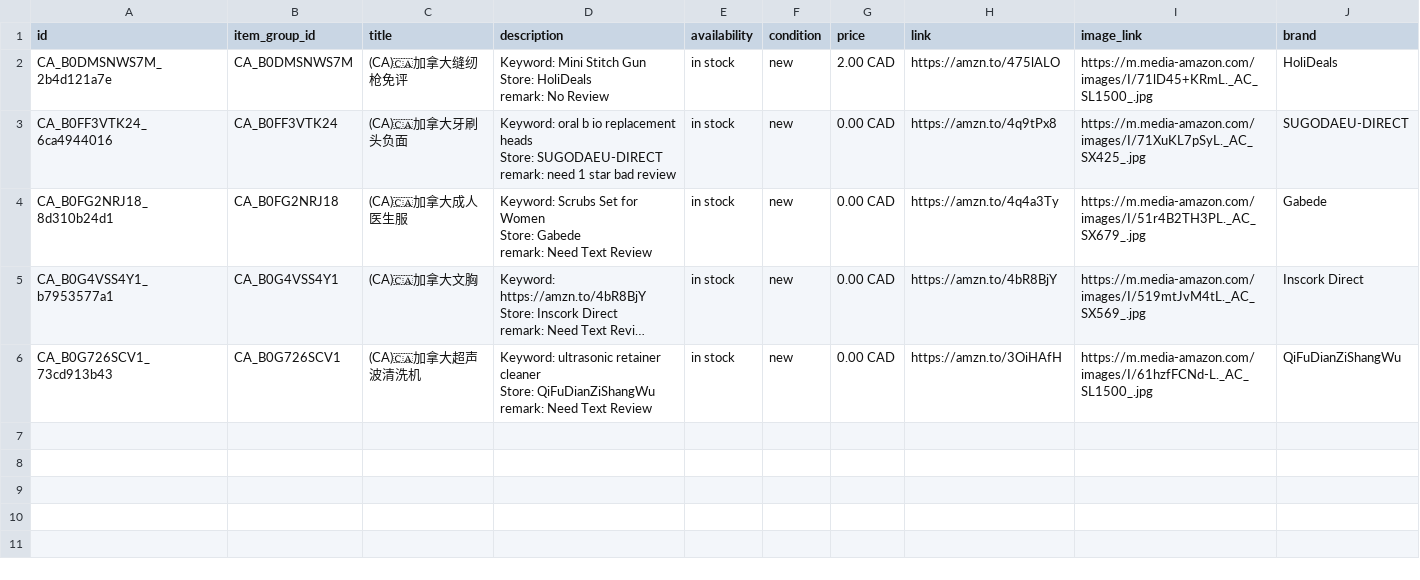
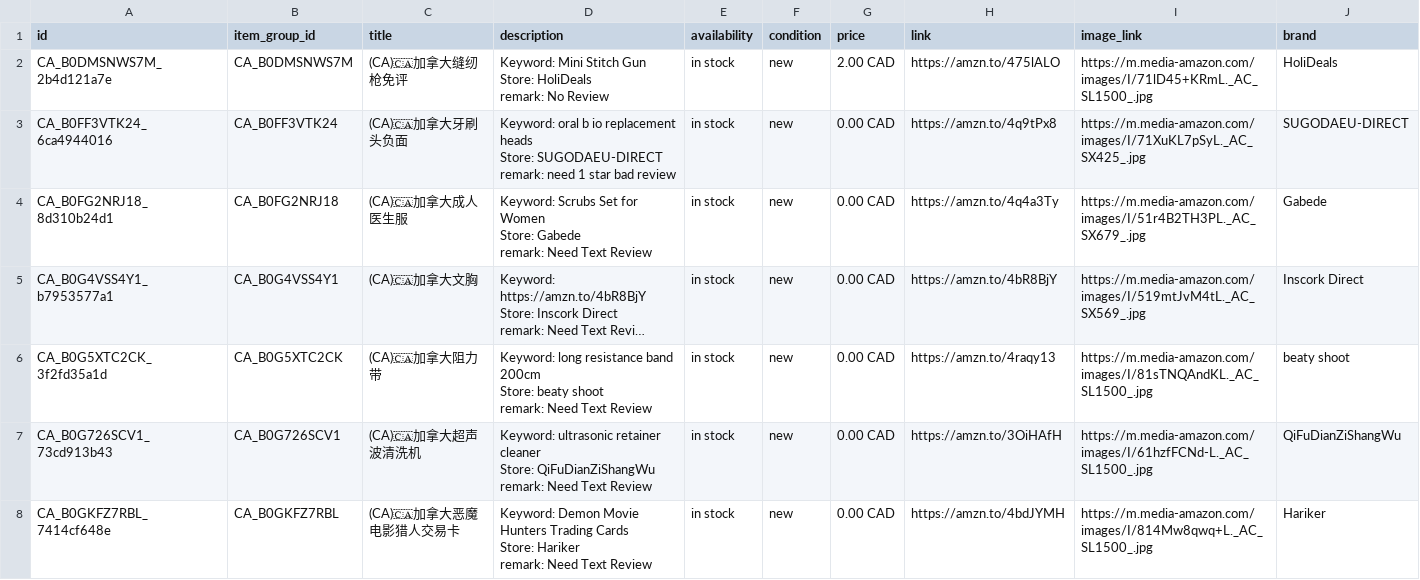
Before and after one commit to dalemy-1/wa-catalog-feed, a CSV file: docs/ca.csv, drawn as a sheet; long unchanged cells end in …; ↵ is a line break in a cell; the diff names each change by its address in the sheet, - before the commit and + after, or states it on an @@ line.

```diff
--- a/docs/ca.csv
+++ b/docs/ca.csv
+row 6: CA_B0G5XTC2CK_3f2fd35a1d | CA_B0G5XTC2CK | (CA)🇨🇦加拿大阻力带 | Keyword: long resistance band 200cm ↵ Store: beaty shoot ↵ remark: Need Text Review | in stock | new | 0.00 CAD | https://amzn.to/4raqy13 | https://m.media-amazon.com/images/I/81sTNQAndKL._AC_SL1500_.jpg | beaty shoot
+row 8: CA_B0GKFZ7RBL_7414cf648e | CA_B0GKFZ7RBL | (CA)🇨🇦加拿大恶魔电影猎人交易卡 | Keyword: Demon Movie Hunters Trading Cards ↵ Store: Hariker ↵ remark: Need Text Review | in stock | new | 0.00 CAD | https://amzn.to/4bdJYMH | https://m.media-amazon.com/images/I/814Mw8qwq+L._AC_SL1500_.jpg | Hariker
```
Also changed, not shown: docs/de.csv, docs/fr.csv, 3 other files.
